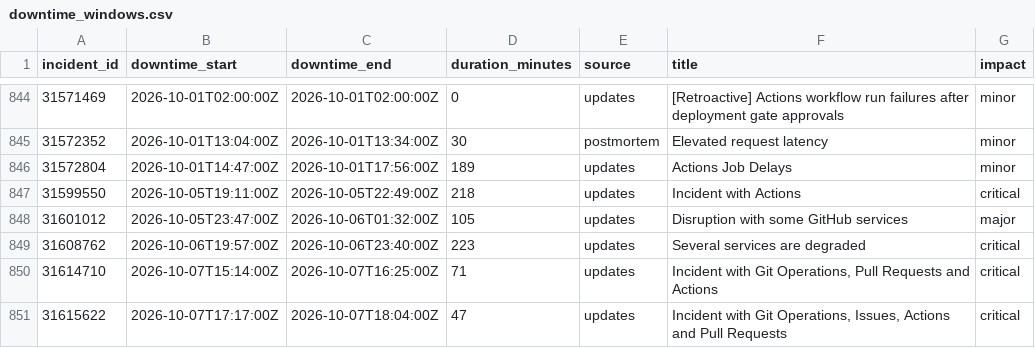
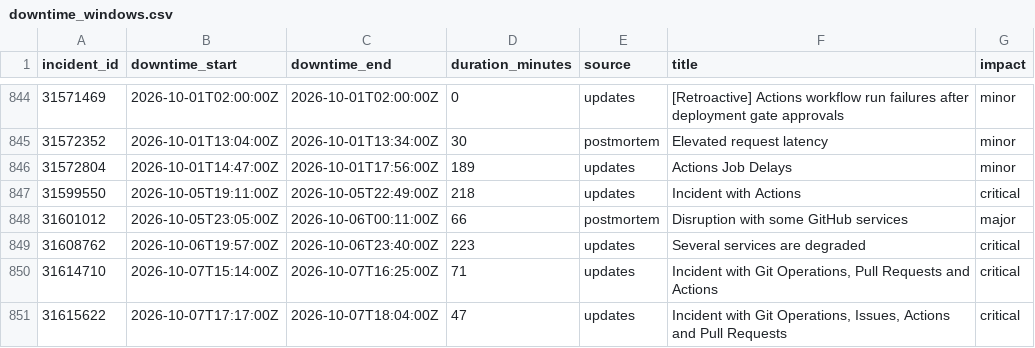
Before and after one commit to mrshu/github-statuses, a CSV file: parsed/downtime_windows.csv, drawn as a sheet; only a part is shown, gaps mark what is left out.

```diff
--- a/parsed/downtime_windows.csv
+++ b/parsed/downtime_windows.csv
@@ -847,3 +847,3 @@ incident_id,downtime_start,downtime_end,duration_minutes,source,title,impact
 31599550,2026-10-05T19:11:00Z,2026-10-05T22:49:00Z,218,updates,Incident with Actions,critical
-31601012,2026-10-05T23:47:00Z,2026-10-06T01:32:00Z,105,updates,Disruption with some GitHub services,major
+31601012,2026-10-05T23:05:00Z,2026-10-06T00:11:00Z,66,postmortem,Disruption with some GitHub services,major
 31608762,2026-10-06T19:57:00Z,2026-10-06T23:40:00Z,223,updates,Several services are degraded,critical
```
Also changed, not shown: 1 other file.
